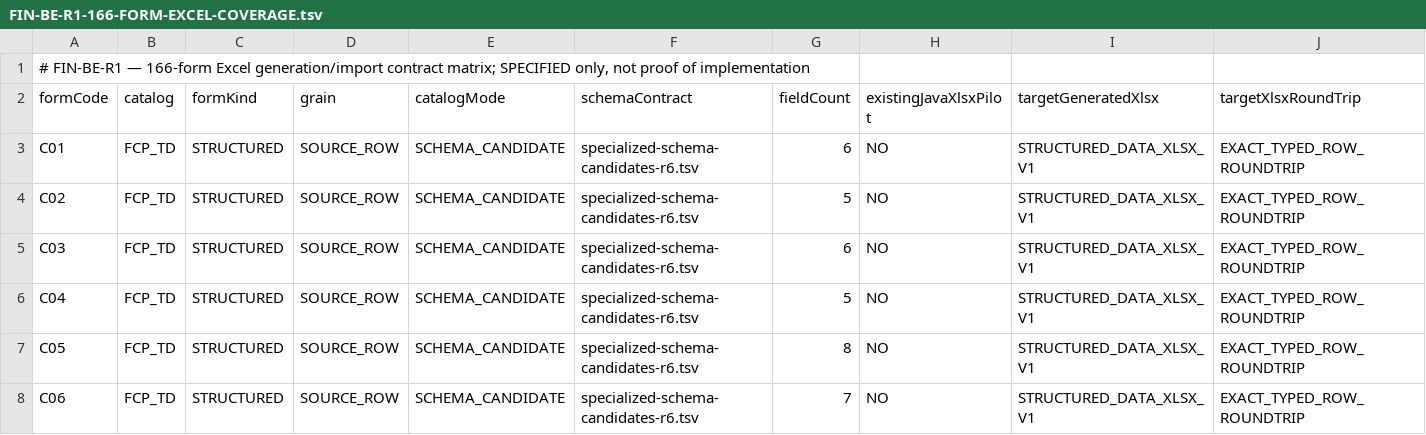
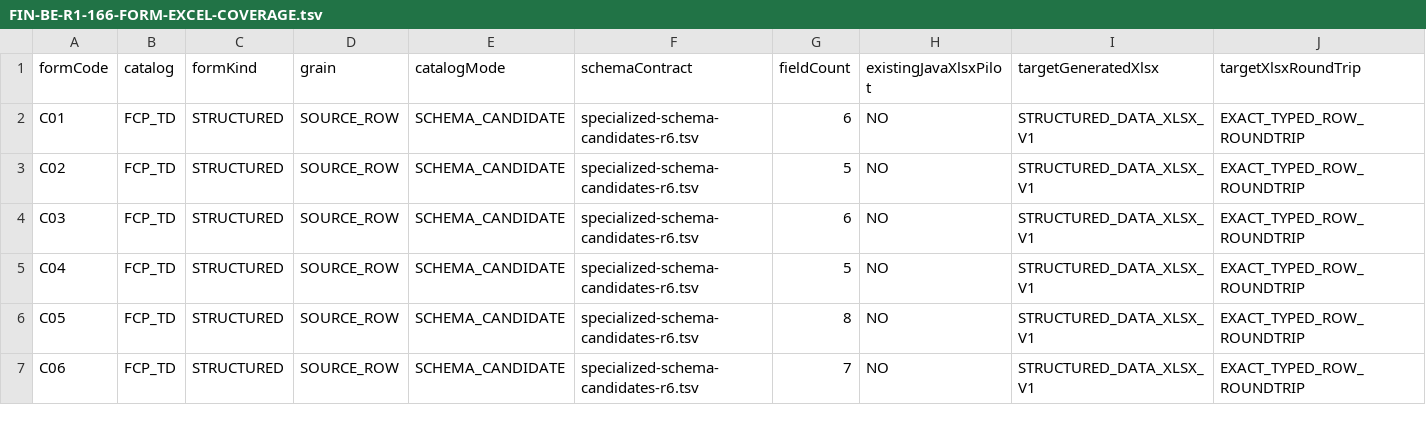
Before and after one commit to alimbetov/fin-analyzer, a TSV file: docs/FIN-BE-R1-166-FORM-EXCEL-COVERAGE.tsv, drawn as a sheet; only a part is shown; rows hold the shown columns only; the diff names each change by its address in the sheet, - before the commit and + after, or states it on an @@ line.

Commit message:
docs(fin-be-r1): make 166-form coverage matrix strict header-first TSV

```diff
--- a/docs/FIN-BE-R1-166-FORM-EXCEL-COVERAGE.tsv
+++ b/docs/FIN-BE-R1-166-FORM-EXCEL-COVERAGE.tsv
-row 1: # FIN-BE-R1 — 166-form Excel generation/import contract matrix; SPECIFIED only, not proof of implementation
```
